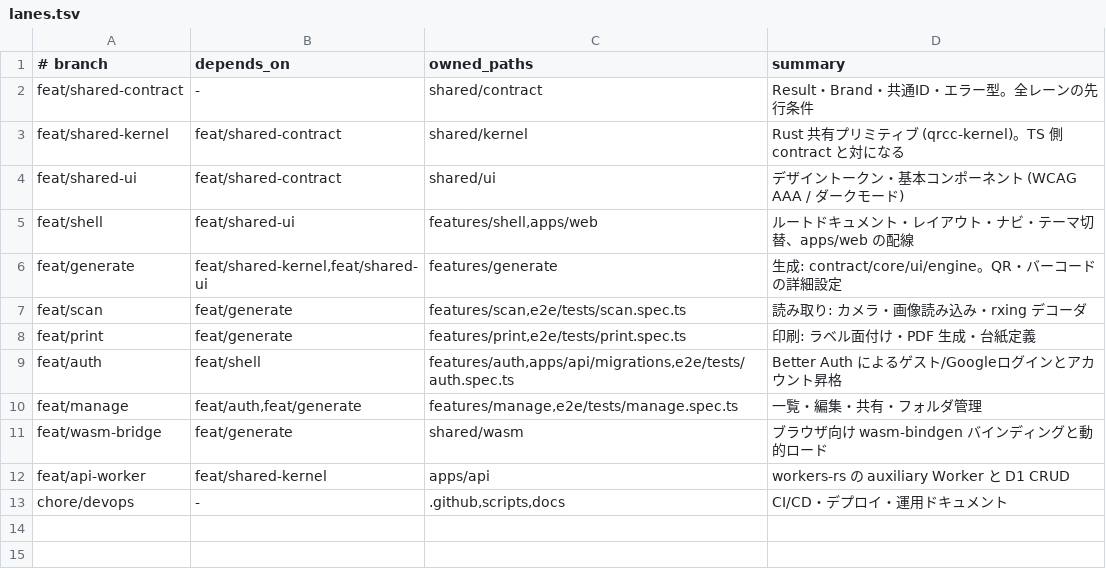
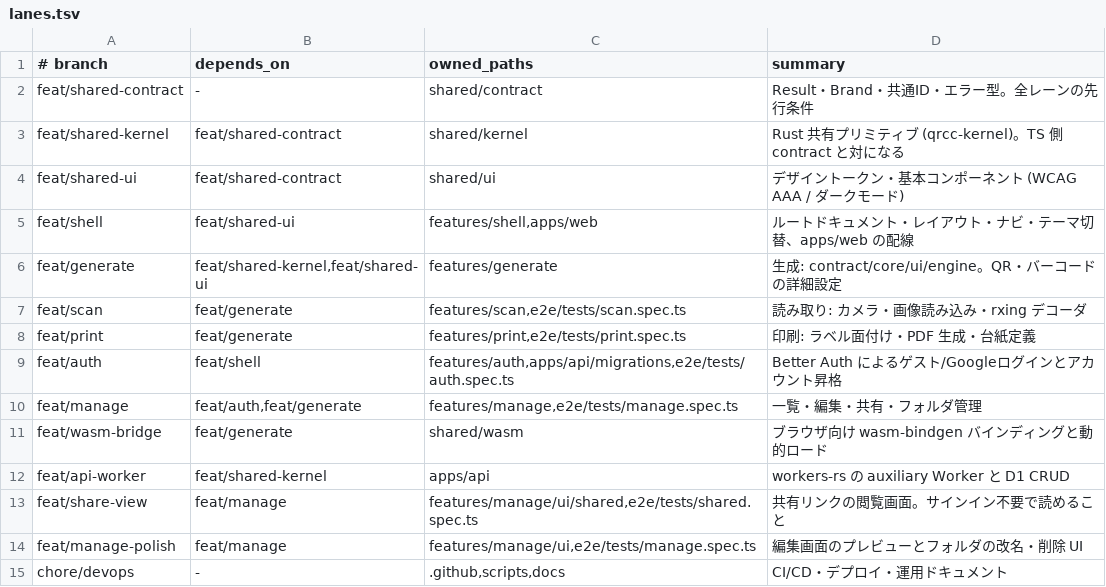
Before and after one commit to RimlTempest/rimltools, a TSV file: products/qrcc/scripts/lanes.tsv, drawn as a sheet.

```diff
--- a/products/qrcc/scripts/lanes.tsv
+++ b/products/qrcc/scripts/lanes.tsv
@@ -12,2 +12,4 @@ feat/wasm-bridge	feat/generate	shared/wasm	ブラウザ向け wasm-bindgen バ
 feat/api-worker	feat/shared-kernel	apps/api	workers-rs の auxiliary Worker と D1 CRUD
+feat/share-view	feat/manage	features/manage/ui/shared,e2e/tests/shared.spec.ts	共有リンクの閲覧画面。サインイン不要で読めること
+feat/manage-polish	feat/manage	features/manage/ui,e2e/tests/manage.spec.ts	編集画面のプレビューとフォルダの改名・削除 UI
 chore/devops	-	.github,scripts,docs	CI/CD・デプロイ・運用ドキュメント
```
